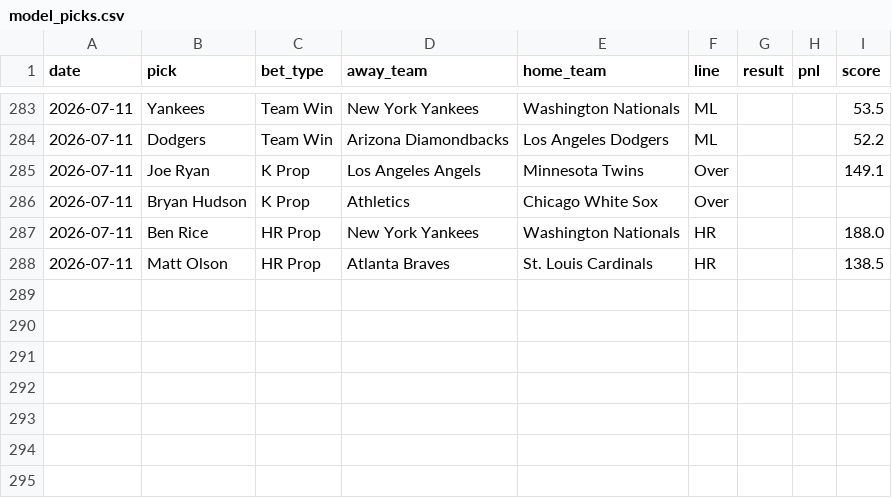
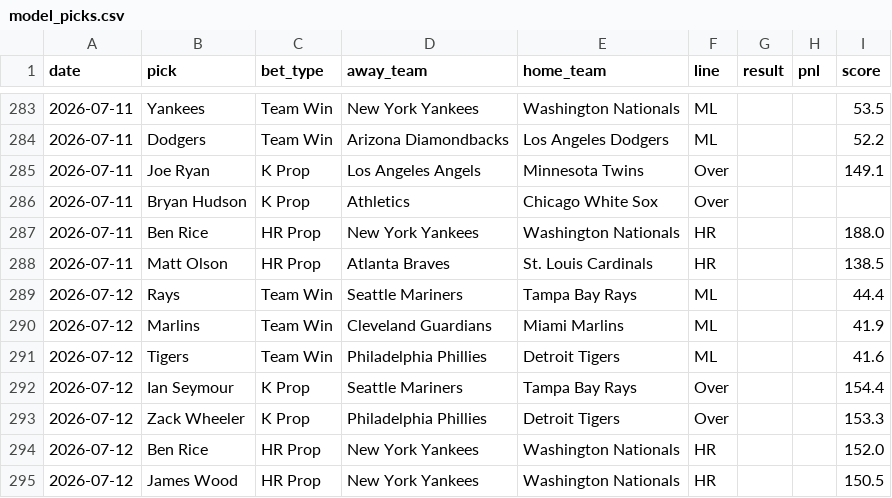
Before and after one commit to HitByOne/mlb-dashboard, a CSV file: data/model_picks.csv, drawn as a sheet; only a part is shown, gaps mark what is left out.

```diff
--- a/data/model_picks.csv
+++ b/data/model_picks.csv
@@ -288 +288,8 @@ date,pick,bet_type,away_team,home_team,line,result,pnl,score
 2026-07-11,Matt Olson,HR Prop,Atlanta Braves,St. Louis Cardinals,HR,,,138.5
+2026-07-12,Rays,Team Win,Seattle Mariners,Tampa Bay Rays,ML,,,44.4
+2026-07-12,Marlins,Team Win,Cleveland Guardians,Miami Marlins,ML,,,41.9
+2026-07-12,Tigers,Team Win,Philadelphia Phillies,Detroit Tigers,ML,,,41.6
+2026-07-12,Ian Seymour,K Prop,Seattle Mariners,Tampa Bay Rays,Over,,,154.4
+2026-07-12,Zack Wheeler,K Prop,Philadelphia Phillies,Detroit Tigers,Over,,,153.3
+2026-07-12,Ben Rice,HR Prop,New York Yankees,Washington Nationals,HR,,,152.0
+2026-07-12,James Wood,HR Prop,New York Yankees,Washington Nationals,HR,,,150.5
```
Also changed, not shown: data/hit_streaks.csv, data/hits_leaders.csv, 15 other files.
